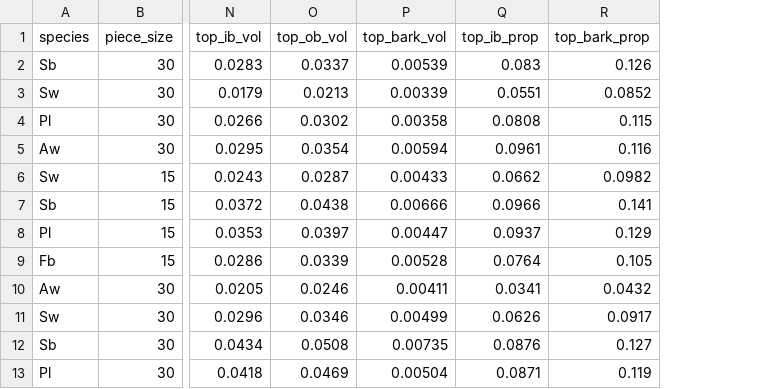
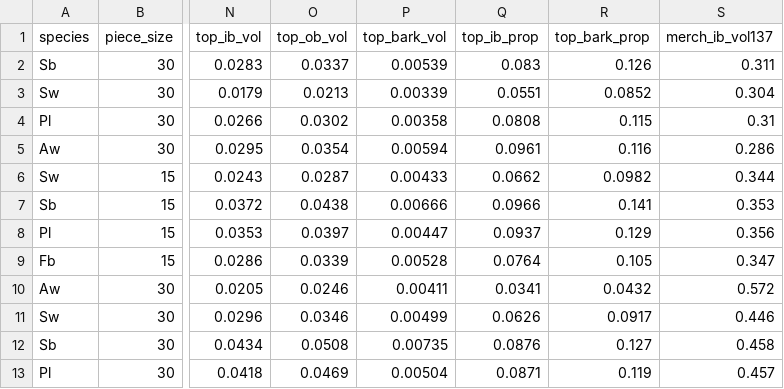
Before and after one commit to gwa-uab/histressup, a CSV file: data/residual_ratios.csv, drawn as a sheet; only a part is shown, gaps mark what is left out; the diff names each change by its address in the sheet, - before the commit and + after, or states it on an @@ line.

```diff
--- a/data/residual_ratios.csv
+++ b/data/residual_ratios.csv
+column S (merch_ib_vol137), rows 2-13: 0.311 | 0.304 | 0.31 | 0.286 | 0.344 | 0.353 | 0.356 | 0.347 | 0.572 | 0.446 | 0.458 | 0.457
```
Also changed, not shown: 6 other files.
